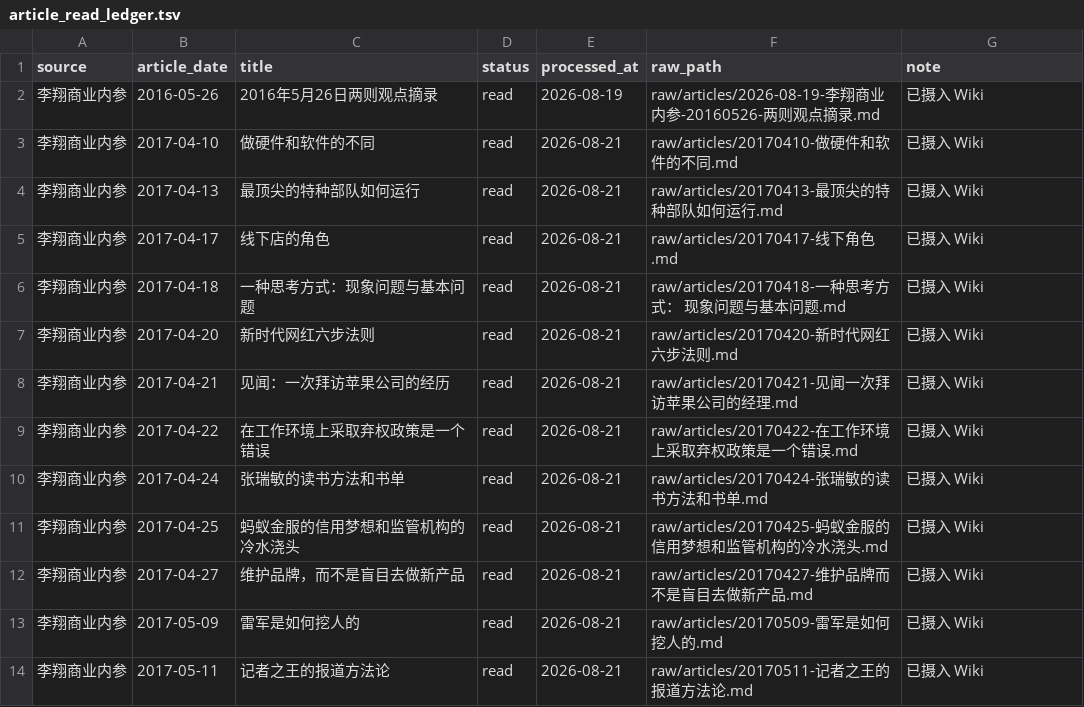
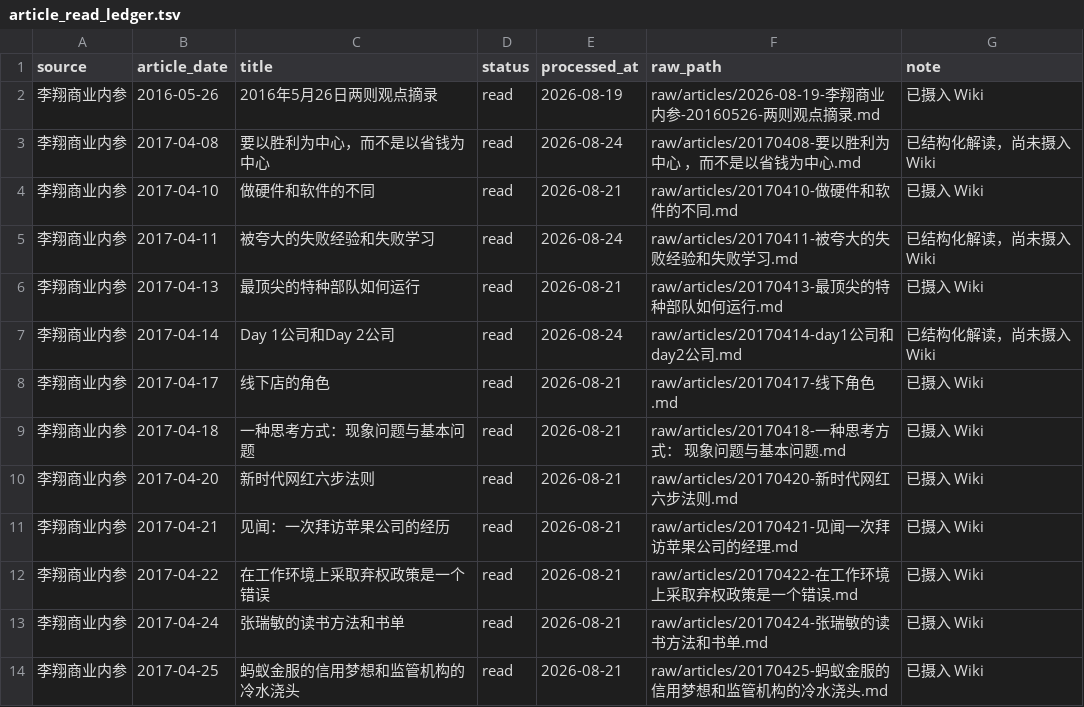
Before and after one commit to tonytong913/robert_wiki, a TSV file: data/article_read_ledger.tsv, drawn as a sheet; only a part is shown; the shorter side is filled out with more unchanged rows; the diff names each change by its address in the sheet, - before the commit and + after, or states it on an @@ line.

Commit message:
record three Li Xiang articles as read

```diff
--- a/data/article_read_ledger.tsv
+++ b/data/article_read_ledger.tsv
+row 3: 李翔商业内参 | 2017-04-08 | 要以胜利为中心，而不是以省钱为中心 | read | 2026-08-24 | raw/articles/20170408-要以胜利为中心 ，而不是以省钱为中心.md | 已结构化解读，尚未摄入 Wiki
+row 5: 李翔商业内参 | 2017-04-11 | 被夸大的失败经验和失败学习 | read | 2026-08-24 | raw/articles/20170411-被夸大的失败经验和失败学习.md | 已结构化解读，尚未摄入 Wiki
+row 7: 李翔商业内参 | 2017-04-14 | Day 1公司和Day 2公司 | read | 2026-08-24 | raw/articles/20170414-day1公司和day2公司.md | 已结构化解读，尚未摄入 Wiki
```
